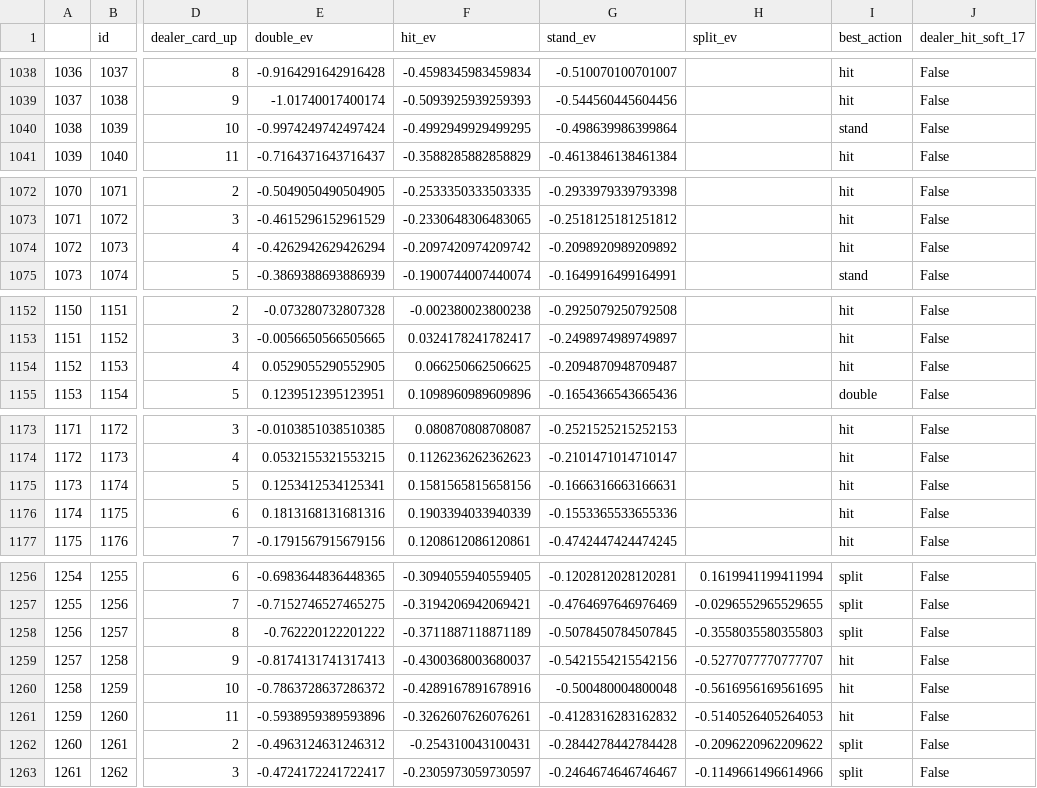
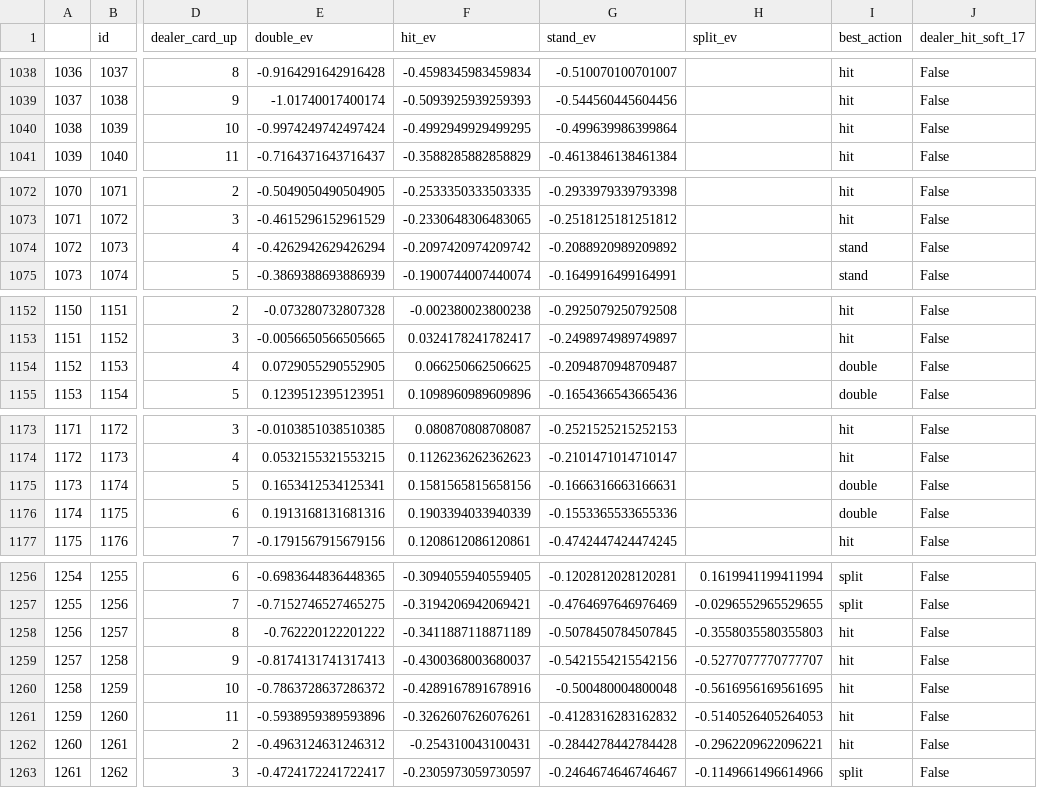
Before and after one commit to amarkules1/texas-holdem-dashboard, a CSV file: data/blackjack_odds.csv, drawn as a sheet; only a part is shown, gaps mark what is left out; the diff covers the shown part only; the diff names each change by its address in the sheet, - before the commit and + after, or states it on an @@ line.

```diff
--- a/data/blackjack_odds.csv
+++ b/data/blackjack_odds.csv
-G1040 (stand_ev): -0.498639986399864
+G1040 (stand_ev): -0.499639986399864
-I1040 (best_action): stand
+I1040 (best_action): hit
-G1074 (stand_ev): -0.2098920989209892
+G1074 (stand_ev): -0.2088920989209892
-I1074 (best_action): hit
+I1074 (best_action): stand
-E1154 (double_ev): 0.0529055290552905
+E1154 (double_ev): 0.0729055290552905
-I1154 (best_action): hit
+I1154 (best_action): double
-E1175 (double_ev): 0.1253412534125341
+E1175 (double_ev): 0.1653412534125341
-I1175:I1176 (best_action): hit
+I1175:I1176 (best_action): double
-E1176 (double_ev): 0.1813168131681316
+E1176 (double_ev): 0.1913168131681316
-F1258 (hit_ev): -0.3711887118871189
+F1258 (hit_ev): -0.3411887118871189
-I1258 (best_action): split
+I1258 (best_action): hit
-H1262 (split_ev): -0.2096220962209622
+H1262 (split_ev): -0.2962209622096221
-I1262 (best_action): split
+I1262 (best_action): hit
```
Also changed, not shown: 33 edited cells elsewhere in this file.
